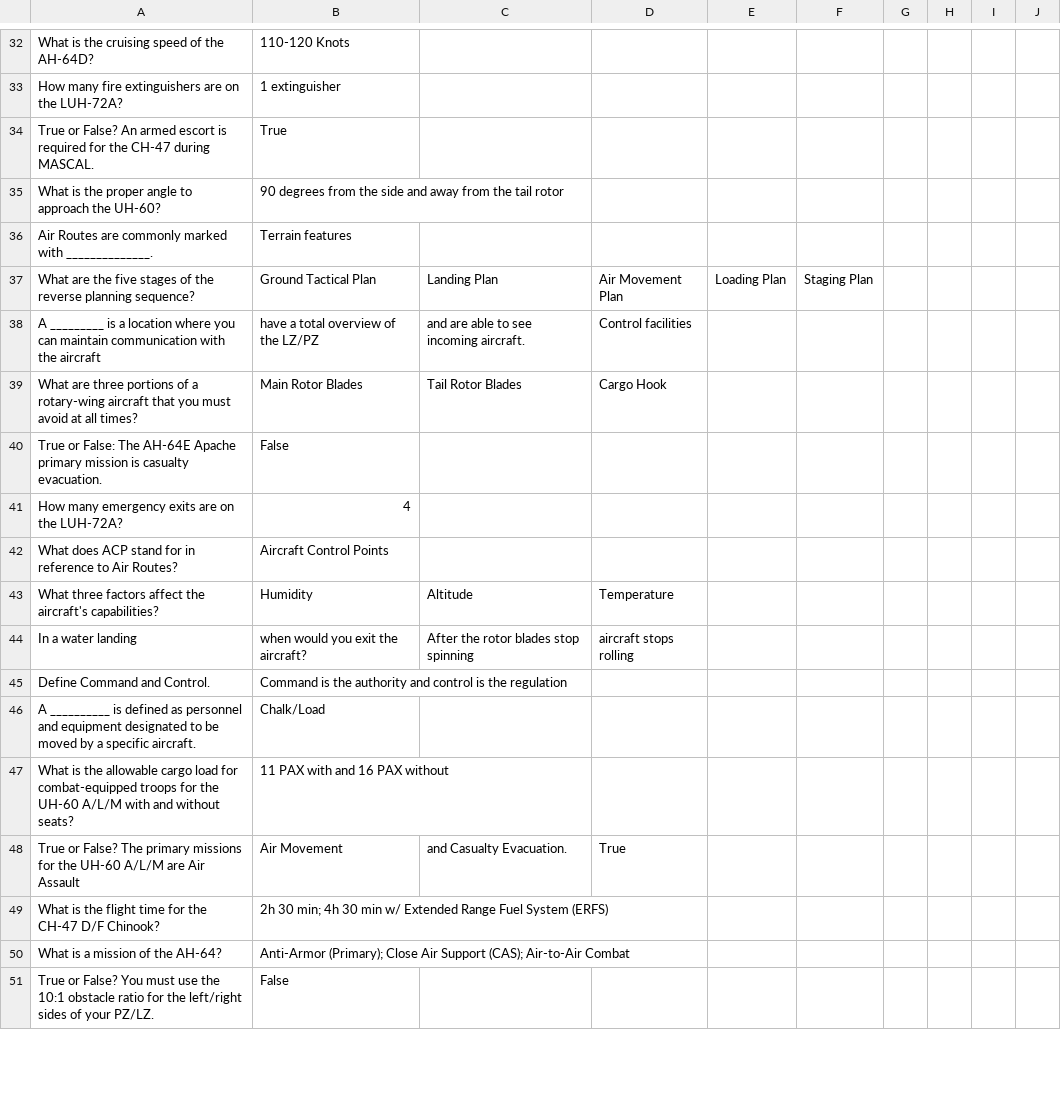
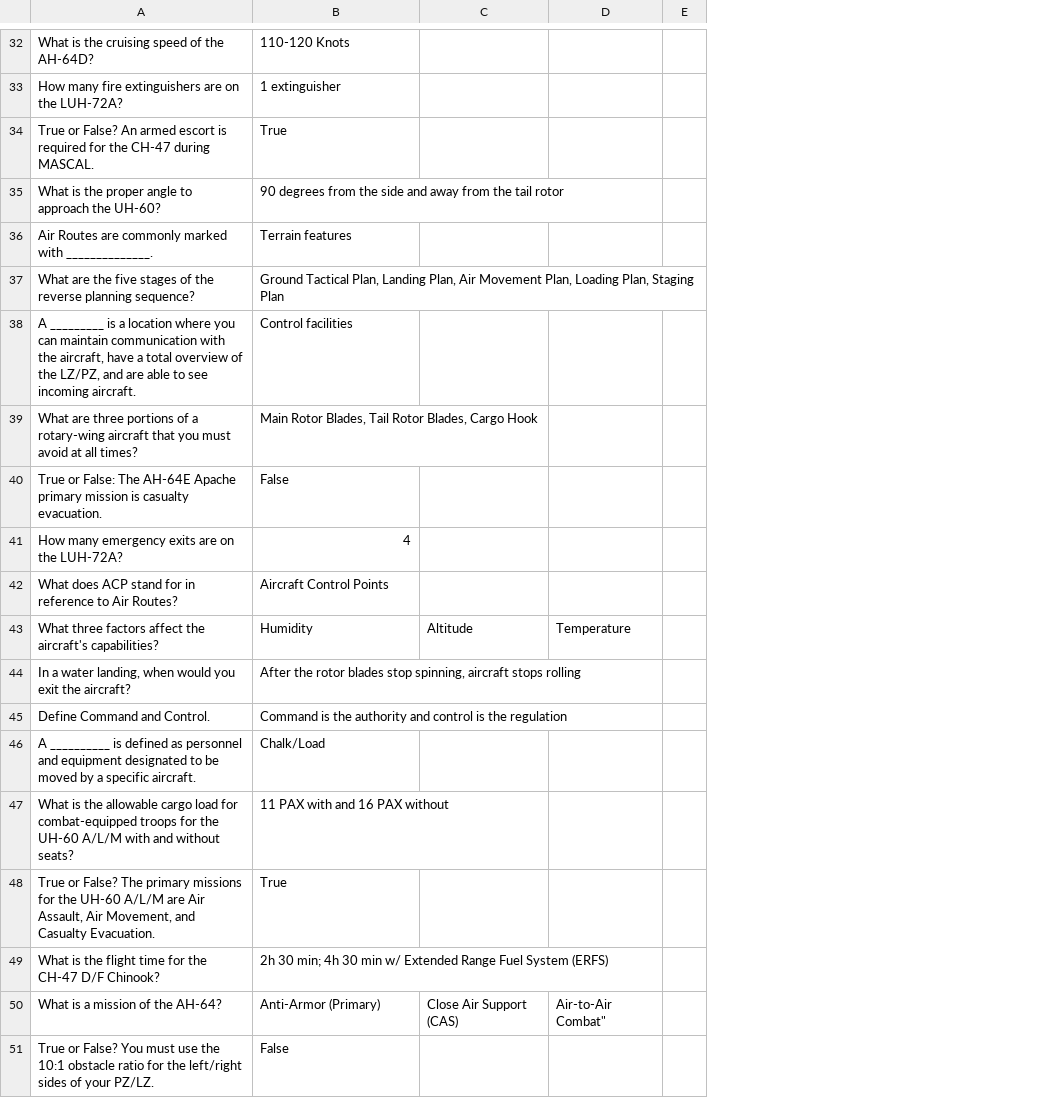
Before and after one commit to Turtlefud12/brain-food, a CSV file: decks/AirAssPhase1.csv, drawn as a sheet; only a part is shown, gaps mark what is left out; removed rows and columns are numbered as before the commit, all else as after; the diff covers the shown part only; the diff names each change by its address in the sheet, - before the commit and + after, or states it on an @@ line.

Commit message:
Update CSV formatting for questions and answers

```diff
--- a/decks/AirAssPhase1.csv
+++ b/decks/AirAssPhase1.csv
-column C, row 37: Landing Plan; rows 39-43: Tail Rotor Blades |  |  |  | Altitude
-column D, row 37: Air Movement Plan; rows 39-43: Cargo Hook |  |  |  | Temperature
-column E, row 37: Loading Plan
-column F, row 37: Staging Plan
-column G, empty
-column H, empty
-column I, empty
-column J, empty
+column C, row 43: Altitude; row 50: Close Air Support (CAS)
+column D, row 43: Temperature; row 50: Air-to-Air Combat"
+column E, empty
-B37: Ground Tactical Plan
+B37: Ground Tactical Plan, Landing Plan, Air Movement Plan, Loading Plan, Staging Plan
-row 38: A _________ is a location where you can maintain communication with the aircraft | have a total overview of the LZ/PZ | and are able to see incoming aircraft. | Control facilities
+row 38: A _________ is a location where you can maintain communication with the aircraft, have a total overview of the LZ/PZ, and are able to see incoming aircraft. | Control facilities
-B39: Main Rotor Blades
+B39: Main Rotor Blades, Tail Rotor Blades, Cargo Hook
-row 44: In a water landing | when would you exit the aircraft? | After the rotor blades stop spinning | aircraft stops rolling
+row 44: In a water landing, when would you exit the aircraft? | After the rotor blades stop spinning, aircraft stops rolling
-row 48: True or False? The primary missions for the UH-60 A/L/M are Air Assault | Air Movement | and Casualty Evacuation. | True
+row 48: True or False? The primary missions for the UH-60 A/L/M are Air Assault, Air Movement, and Casualty Evacuation. | True
-B50: Anti-Armor (Primary); Close Air Support (CAS); Air-to-Air Combat
+B50: Anti-Armor (Primary)
```
Also changed, not shown: 9 added rows, 9 removed rows and 30 edited cells elsewhere in this file.
